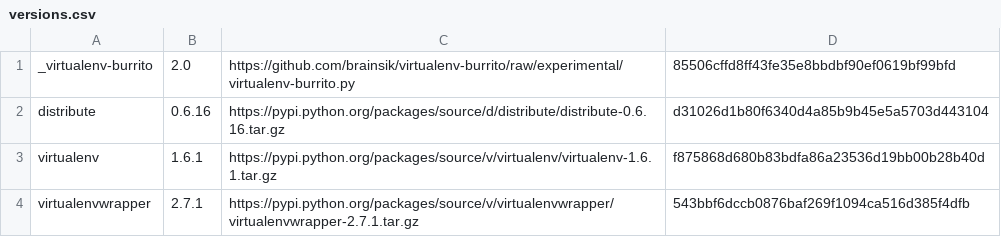
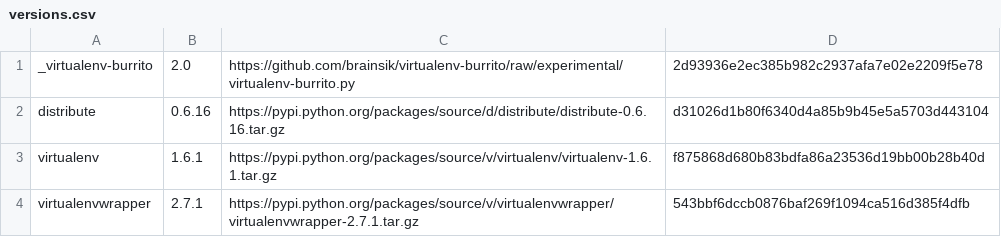
Before and after one commit to brainsik/virtualenv-burrito, a CSV file: versions.csv, drawn as a sheet.

```diff
--- a/versions.csv
+++ b/versions.csv
@@ -1,2 +1,2 @@
-_virtualenv-burrito,2.0,https://github.com/brainsik/virtualenv-burrito/raw/experimental/virtualenv-burrito.py,85506cffd8ff43fe35e8bbdbf90ef0619bf99bfd
+_virtualenv-burrito,2.0,https://github.com/brainsik/virtualenv-burrito/raw/experimental/virtualenv-burrito.py,2d93936e2ec385b982c2937afa7e02e2209f5e78
 distribute,0.6.16,https://pypi.python.org/packages/source/d/distribute/distribute-0.6.16.tar.gz,d31026d1b80f6340d4a85b9b45e5a5703d443104
```
Also changed, not shown: 1 other file.
